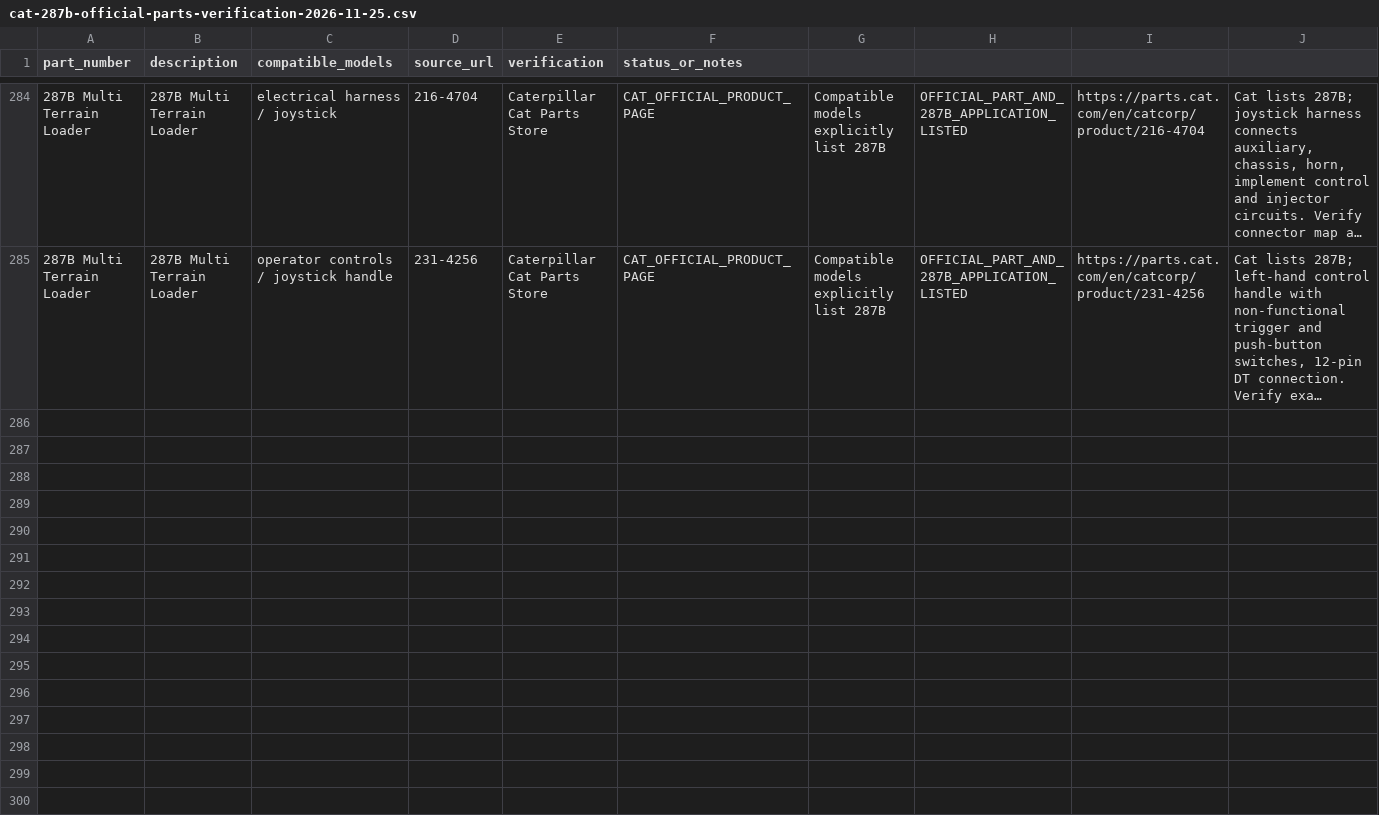
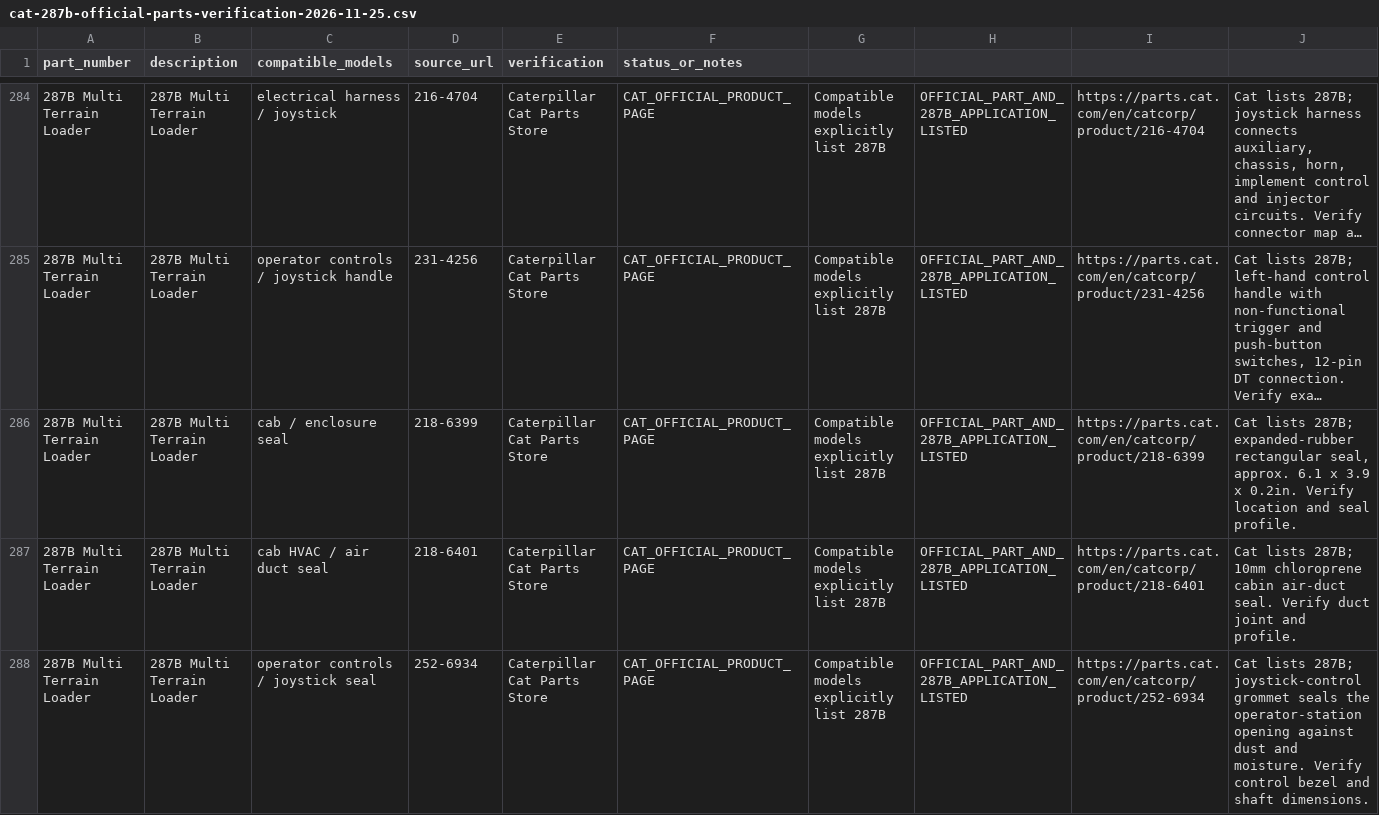
Before and after one commit to saeed860/Amoot-Machine, a CSV file: data/cat-287b-official-parts-verification-2026-11-25.csv, drawn as a sheet; only a part is shown, gaps mark what is left out; long unchanged cells end in …; the diff names each change by its address in the sheet, - before the commit and + after, or states it on an @@ line.

Commit message:
catalog: verify three Cat 287B cab and joystick seals

```diff
--- a/data/cat-287b-official-parts-verification-2026-11-25.csv
+++ b/data/cat-287b-official-parts-verification-2026-11-25.csv
+row 286: 287B Multi Terrain Loader | 287B Multi Terrain Loader | cab / enclosure seal | 218-6399 | Caterpillar Cat Parts Store | CAT_OFFICIAL_PRODUCT_PAGE | Compatible models explicitly list 287B | OFFICIAL_PART_AND_287B_APPLICATION_LISTED | https://parts.cat.com/en/catcorp/product/218-6399 | Cat lists 287B; expanded-rubber rectangular seal, approx. 6.1 x 3.9 x 0.2in. Verify location and seal profile.
+row 287: 287B Multi Terrain Loader | 287B Multi Terrain Loader | cab HVAC / air duct seal | 218-6401 | Caterpillar Cat Parts Store | CAT_OFFICIAL_PRODUCT_PAGE | Compatible models explicitly list 287B | OFFICIAL_PART_AND_287B_APPLICATION_LISTED | https://parts.cat.com/en/catcorp/product/218-6401 | Cat lists 287B; 10mm chloroprene cabin air-duct seal. Verify duct joint and profile.
+row 288: 287B Multi Terrain Loader | 287B Multi Terrain Loader | operator controls / joystick seal | 252-6934 | Caterpillar Cat Parts Store | CAT_OFFICIAL_PRODUCT_PAGE | Compatible models explicitly list 287B | OFFICIAL_PART_AND_287B_APPLICATION_LISTED | https://parts.cat.com/en/catcorp/product/252-6934 | Cat lists 287B; joystick-control grommet seals the operator-station opening against dust and moisture. Verify control bezel and shaft dimensions.
```
